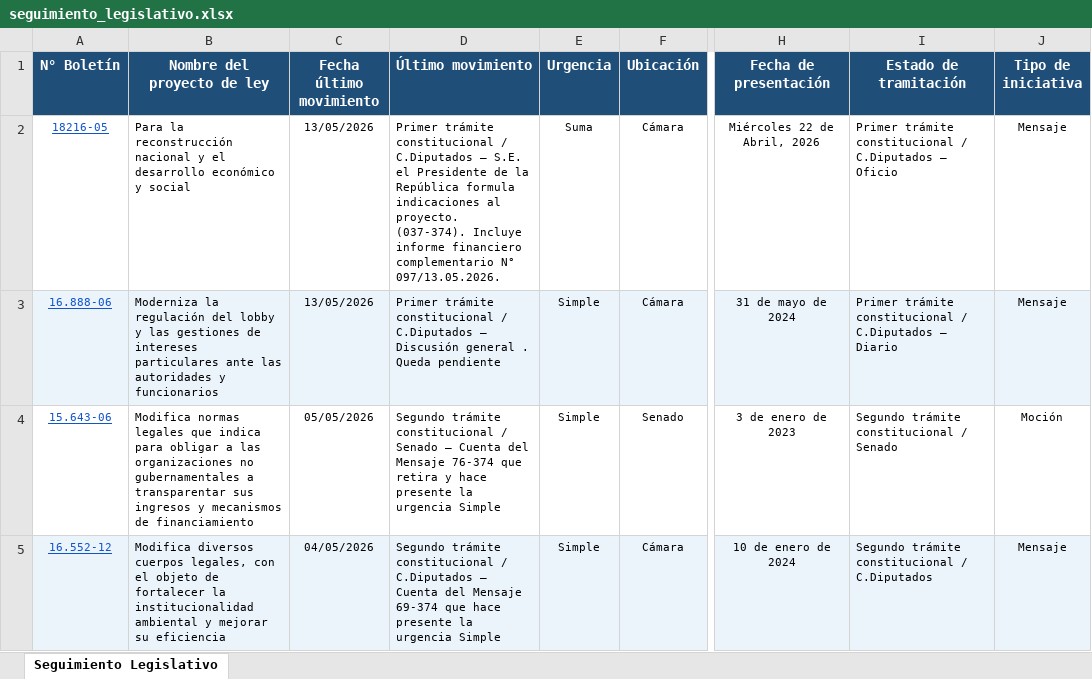
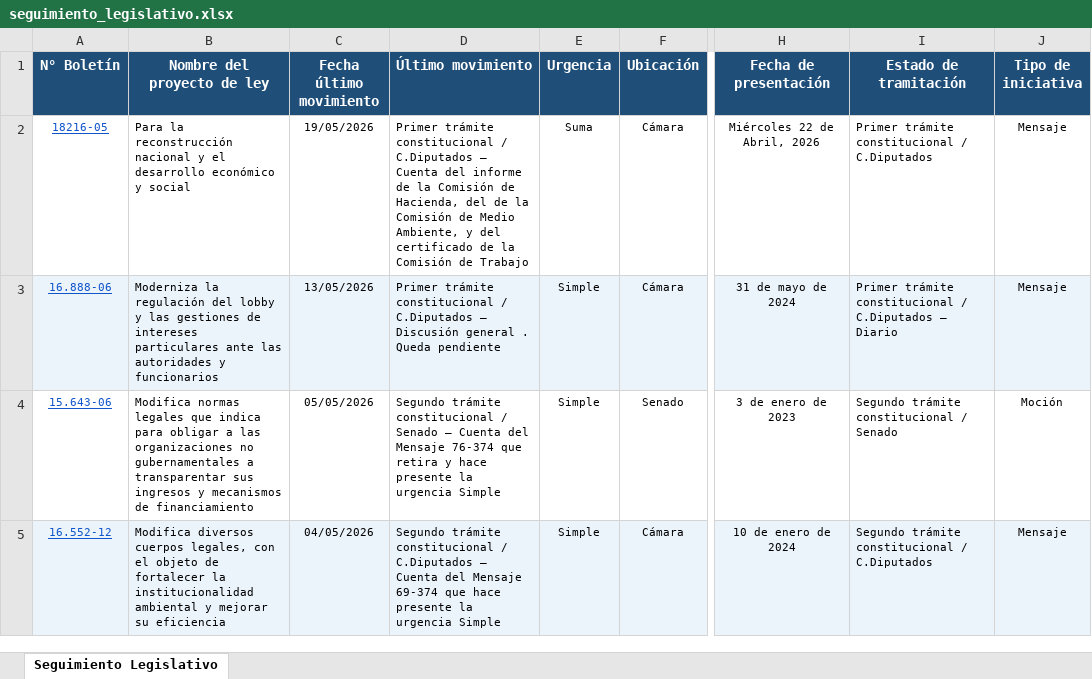
Before and after one commit to franjarojas/seguimiento-legislativo, an Excel workbook: seguimiento_legislativo.xlsx, sheet Seguimiento Legislativo, drawn as a sheet; only a part is shown, gaps mark what is left out; values as stored, in another font and other column widths than the file's, no borders; the diff names each change by its address in the sheet, - before the commit and + after, or states it on an @@ line.

```diff
--- a/seguimiento_legislativo.xlsx (sheet Seguimiento Legislativo)
+++ b/seguimiento_legislativo.xlsx (sheet Seguimiento Legislativo)
-C2 (Fecha último movimiento): 13/05/2026
+C2 (Fecha último movimiento): 19/05/2026
-D2 (Último movimiento): …C.Diputados — S.E. el Presidente de la República formula indicaciones al proyecto. (037-374). Incluye informe financiero complementario N° 097/13.05.2026.
+D2 (Último movimiento): …C.Diputados — Cuenta del informe de la Comisión de Hacienda, del de la Comisión de Medio Ambiente, y del certificado de la Comisión de Trabajo
-I2 (Estado de tramitación): …/ C.Diputados — Oficio
+I2 (Estado de tramitación): …/ C.Diputados
```
Also changed, not shown: 1 other file.
